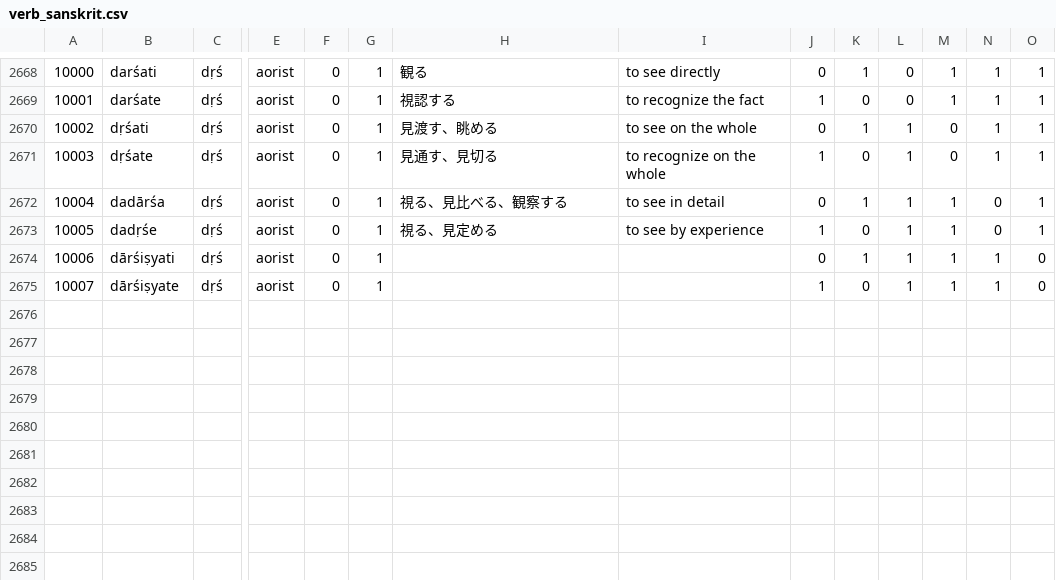
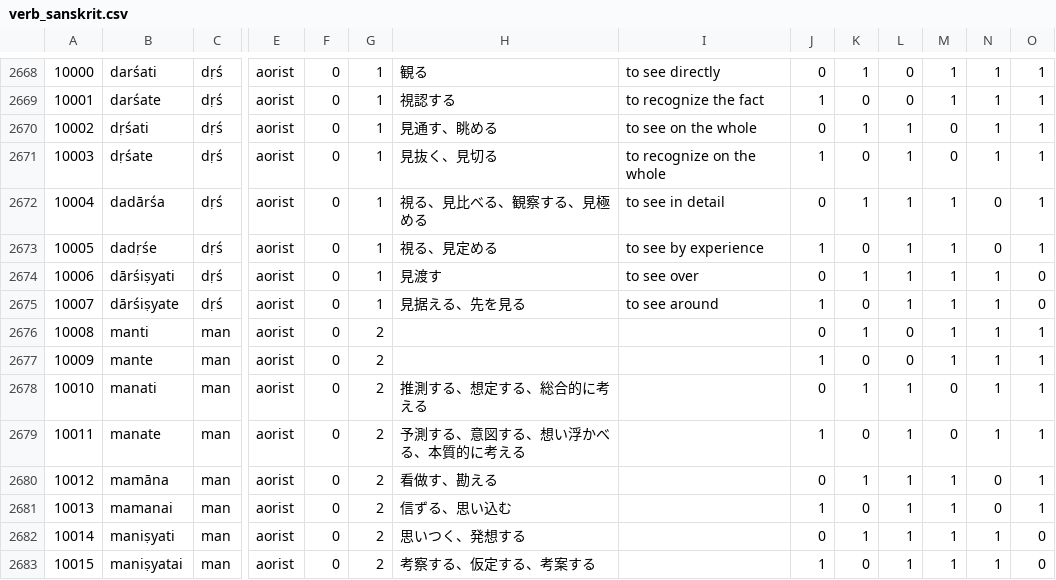
Before and after one commit to Anarcho-Hacktivist-JP/indoeuropean_dictionary, a CSV file: 起動方法・参考サイト/DB/verb_sanskrit.csv, drawn as a sheet; only a part is shown, gaps mark what is left out; rows hold the shown columns only; the diff names each change by its address in the sheet, - before the commit and + after, or states it on an @@ line.

```diff
--- a/起動方法・参考サイト/DB/verb_sanskrit.csv
+++ b/起動方法・参考サイト/DB/verb_sanskrit.csv
-H2670: 見渡す、眺める
+H2670: 見通す、眺める
-H2671: 見通す、見切る
+H2671: 見抜く、見切る
-H2672: 視る、見比べる、観察する
+H2672: 視る、見比べる、観察する、見極める
-H2674: (empty)
+H2674: 見渡す
-I2674: (empty)
+I2674: to see over
-H2675: (empty)
+H2675: 見据える、先を見る
-I2675: (empty)
+I2675: to see around
+row 2676: 10008 | manti | man | aorist | 0 | 2 |  |  | 0 | 1 | 0 | 1 | 1 | 1
+row 2677: 10009 | mante | man | aorist | 0 | 2 |  |  | 1 | 0 | 0 | 1 | 1 | 1
+row 2678: 10010 | manati | man | aorist | 0 | 2 | 推測する、想定する、総合的に考える |  | 0 | 1 | 1 | 0 | 1 | 1
+row 2679: 10011 | manate | man | aorist | 0 | 2 | 予測する、意図する、想い浮かべる、本質的に考える |  | 1 | 0 | 1 | 0 | 1 | 1
+row 2680: 10012 | mamāna | man | aorist | 0 | 2 | 看做す、勘える |  | 0 | 1 | 1 | 1 | 0 | 1
+row 2681: 10013 | mamanai | man | aorist | 0 | 2 | 信ずる、思い込む |  | 1 | 0 | 1 | 1 | 0 | 1
+row 2682: 10014 | maniṣyati | man | aorist | 0 | 2 | 思いつく、発想する |  | 0 | 1 | 1 | 1 | 1 | 0
+row 2683: 10015 | maniṣyatai | man | aorist | 0 | 2 | 考察する、仮定する、考案する |  | 1 | 0 | 1 | 1 | 1 | 0
```
Also changed, not shown: 11 other files.
